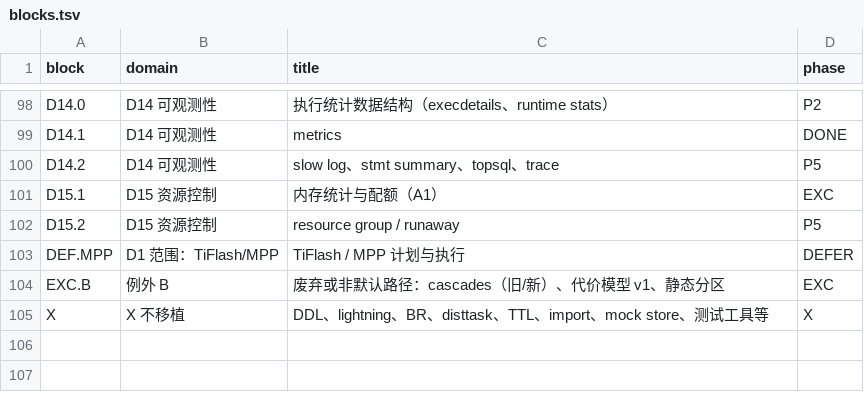
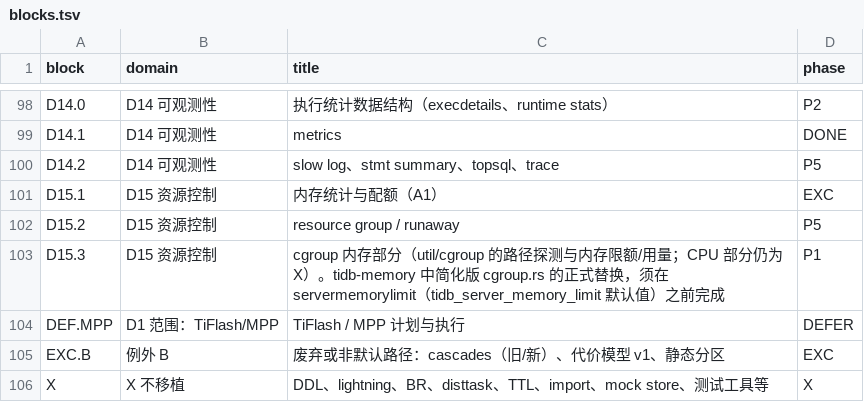
Before and after one commit to dulao5/tidb-rs-tracker, a TSV file: data/blocks.tsv, drawn as a sheet; only a part is shown, gaps mark what is left out.

```diff
--- a/data/blocks.tsv
+++ b/data/blocks.tsv
@@ -102,2 +102,3 @@ D15.1	D15 资源控制	内存统计与配额（A1）	EXC
 D15.2	D15 资源控制	resource group / runaway	P5
+D15.3	D15 资源控制	cgroup 内存部分（util/cgroup 的路径探测与内存限额/用量；CPU 部分仍为 X）。tidb-memory 中简化版 cgroup.rs 的正式替换，须在 servermemorylimit（tidb_server_memory_limit 默认值）之前完成	P1
 DEF.MPP	D1 范围：TiFlash/MPP	TiFlash / MPP 计划与执行	DEFER
```
Also changed, not shown: data/block_edges.tsv, 2 other files.
